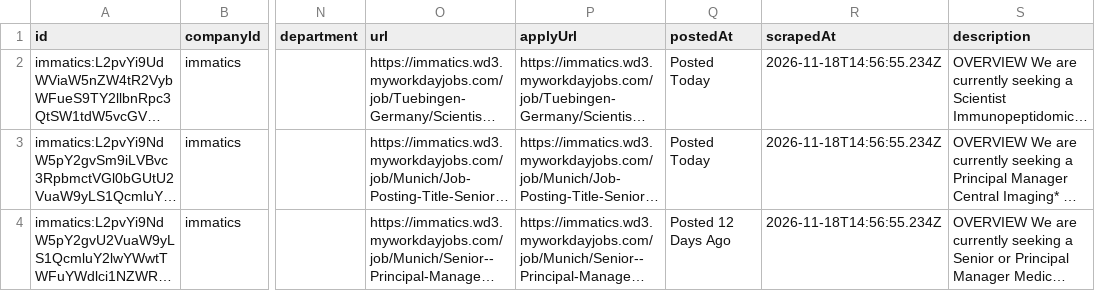
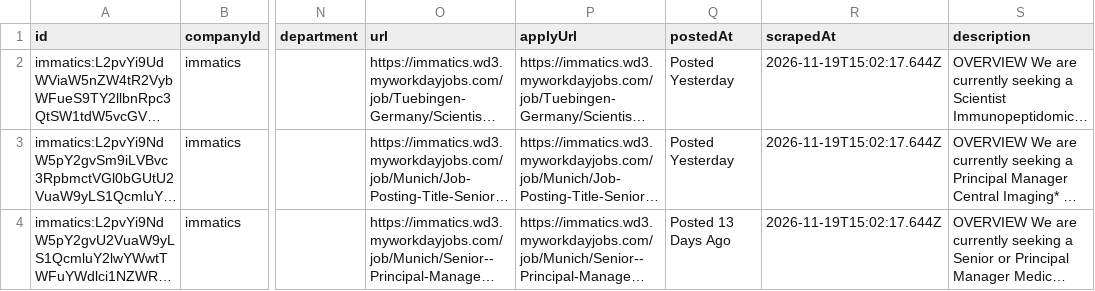
Before and after one commit to ThorfinnThor/job-catalog, a CSV file: public/jobs.csv, drawn as a sheet; only a part is shown, gaps mark what is left out; long unchanged cells end in …; the diff names each change by its address in the sheet, - before the commit and + after, or states it on an @@ line.

```diff
--- a/public/jobs.csv
+++ b/public/jobs.csv
-Q2:Q3 (postedAt): Posted Today
+Q2:Q3 (postedAt): Posted Yesterday
-R2:R4 (scrapedAt): 2026-11-18T14:56:55.234Z
+R2:R4 (scrapedAt): 2026-11-19T15:02:17.644Z
-Q4 (postedAt): Posted 12 Days Ago
+Q4 (postedAt): Posted 13 Days Ago
```
Also changed, not shown: 2 other files.
